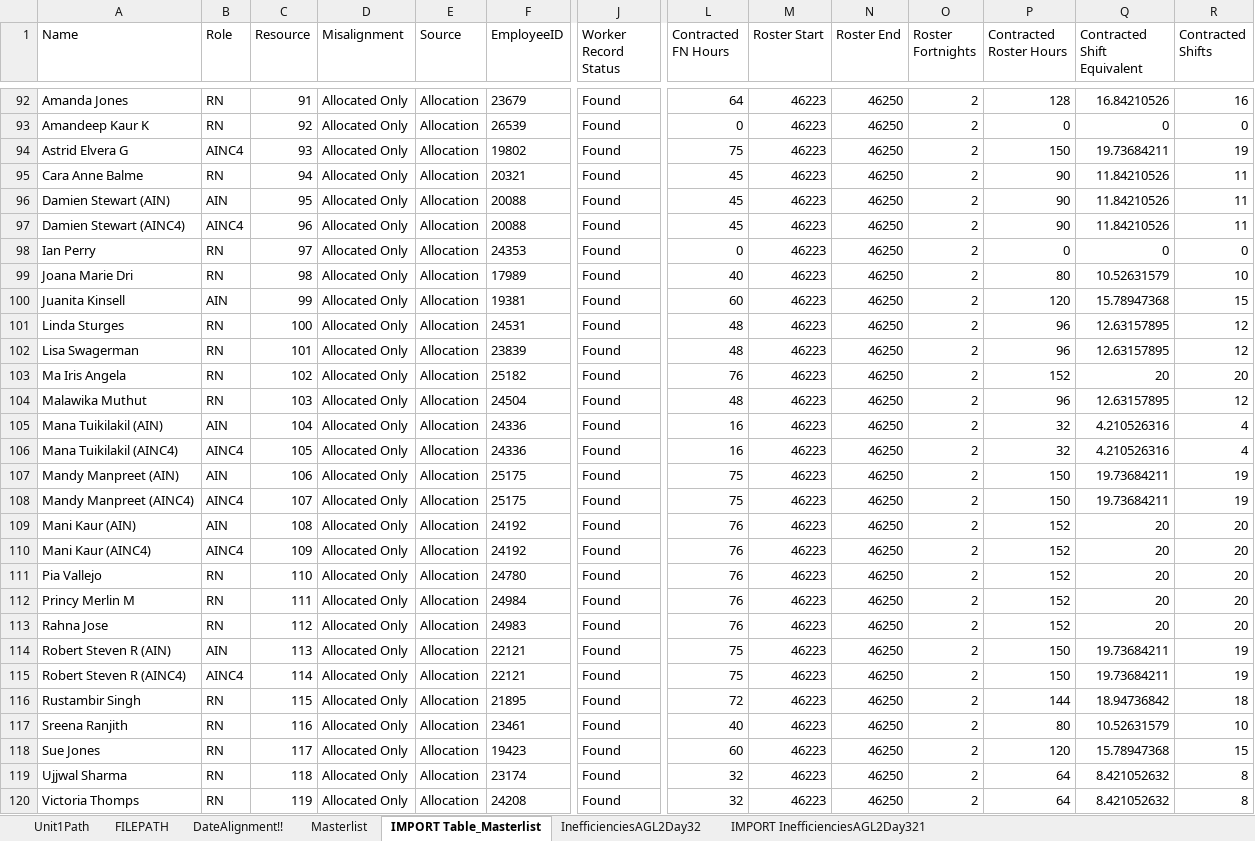
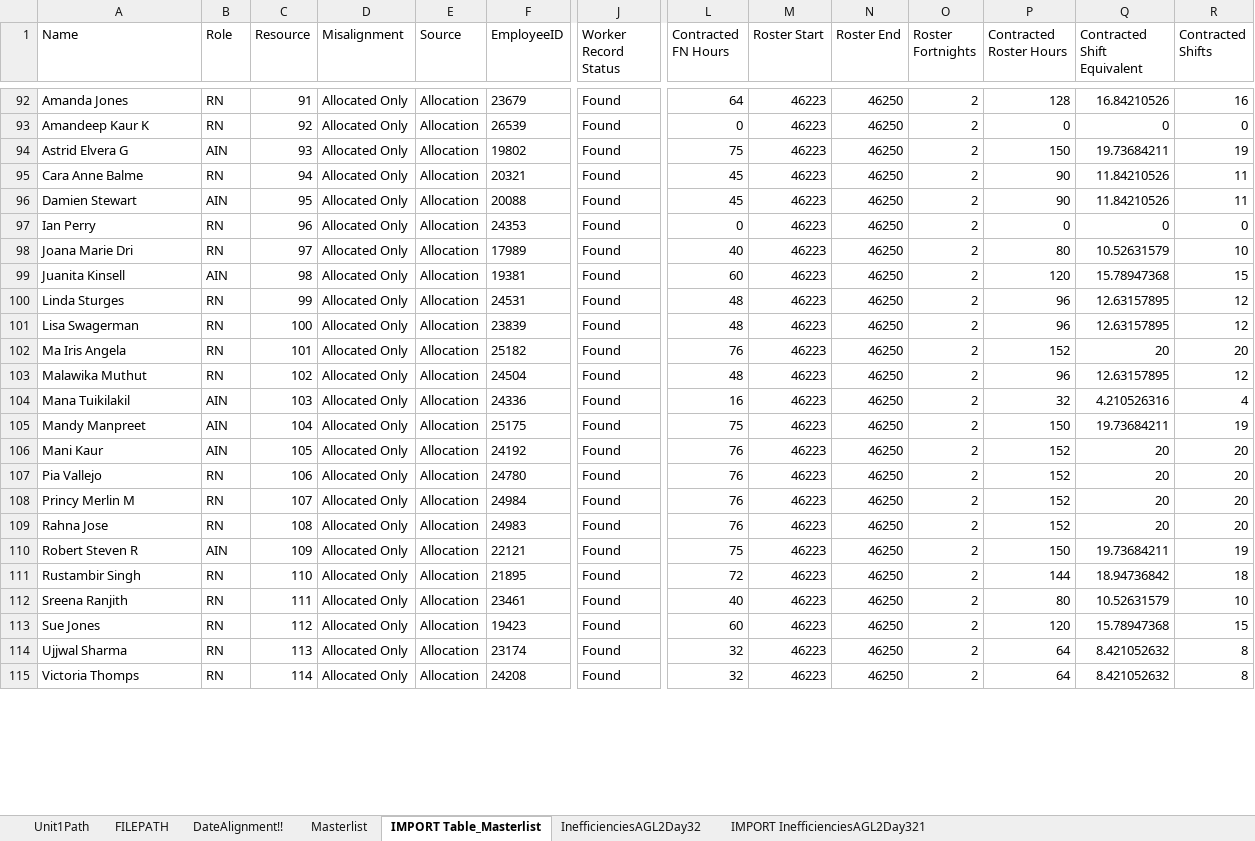
Before and after one commit to CENTRIEffortManagement/ResidentialCare, an Excel workbook: CLIENT/DATExx-Whiddon/2. Calculations/Tableau Connection.xlsx, sheet IMPORT Table_Masterlist, drawn as a sheet; only a part is shown, gaps mark what is left out; values as stored, in another font and other column widths than the file's, no borders; table styles not drawn; removed rows and columns are numbered as before the commit, all else as after; rows hold the shown columns only; the diff covers the shown part only; the diff names each change by its address in the sheet, - before the commit and + after, or states it on an @@ line.

```diff
--- a/CLIENT/DATExx-Whiddon/2. Calculations/Tableau Connection.xlsx (sheet IMPORT Table_Masterlist)
+++ b/CLIENT/DATExx-Whiddon/2. Calculations/Tableau Connection.xlsx (sheet IMPORT Table_Masterlist)
-B94 (Role): AINC4
+B94 (Role): AIN
-A96 (Name): Damien Stewart (AIN)
+A96 (Name): Damien Stewart
-row 97: Damien Stewart (AINC4) | AINC4 | 96 | Allocated Only | Allocation | 20088 | Found | 45 | 46223 | 46250 | 2 | 90 | 11.84210526 | 11
-C97 (Resource): 97
+C97 (Resource): 96
-C98 (Resource): 98
+C98 (Resource): 97
-C99 (Resource): 99
+C99 (Resource): 98
-C100 (Resource): 100
+C100 (Resource): 99
-C101 (Resource): 101
+C101 (Resource): 100
-C102 (Resource): 102
+C102 (Resource): 101
-C103 (Resource): 103
+C103 (Resource): 102
-A104 (Name): Mana Tuikilakil (AIN)
+A104 (Name): Mana Tuikilakil
-C104 (Resource): 104
+C104 (Resource): 103
-row 106: Mana Tuikilakil (AINC4) | AINC4 | 105 | Allocated Only | Allocation | 24336 | Found | 16 | 46223 | 46250 | 2 | 32 | 4.210526316 | 4
-A105 (Name): Mandy Manpreet (AIN)
+A105 (Name): Mandy Manpreet
-C105 (Resource): 106
+C105 (Resource): 104
-row 108: Mandy Manpreet (AINC4) | AINC4 | 107 | Allocated Only | Allocation | 25175 | Found | 75 | 46223 | 46250 | 2 | 150 | 19.73684211 | 19
-A106 (Name): Mani Kaur (AIN)
+A106 (Name): Mani Kaur
-C106 (Resource): 108
+C106 (Resource): 105
-row 110: Mani Kaur (AINC4) | AINC4 | 109 | Allocated Only | Allocation | 24192 | Found | 76 | 46223 | 46250 | 2 | 152 | 20 | 20
-C107 (Resource): 110
+C107 (Resource): 106
-C108 (Resource): 111
+C108 (Resource): 107
-C109 (Resource): 112
+C109 (Resource): 108
-A110 (Name): Robert Steven R (AIN)
+A110 (Name): Robert Steven R
-C110 (Resource): 113
+C110 (Resource): 109
-row 115: Robert Steven R (AINC4) | AINC4 | 114 | Allocated Only | Allocation | 22121 | Found | 75 | 46223 | 46250 | 2 | 150 | 19.73684211 | 19
-C111 (Resource): 115
+C111 (Resource): 110
-C112 (Resource): 116
+C112 (Resource): 111
-C113 (Resource): 117
+C113 (Resource): 112
-C114 (Resource): 118
+C114 (Resource): 113
-C115 (Resource): 119
+C115 (Resource): 114
```
Also changed, not shown: 1 edited cell elsewhere in this sheet, sheet IMPORT InefficienciesAGL2Day321, sheet Masterlist, CLIENT/DATExx-Whiddon/UNITS/Unit1/2. Calculations/AIN/CapacityDistrib(A.1)-shifts.xlsx, CLIENT/DATExx-Whiddon/UNITS/Unit1/2. Calculations/AINC4/CapacityDistrib(A.1)-shifts.xlsx, 50 other files.
